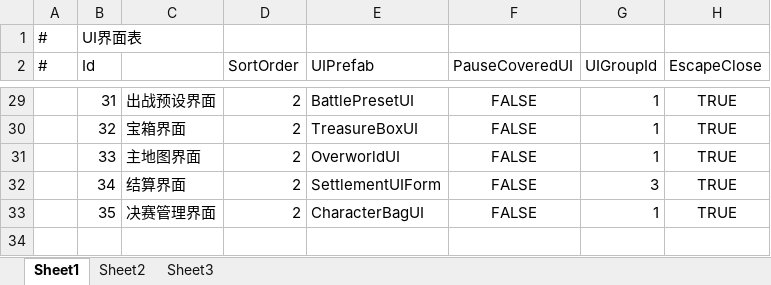
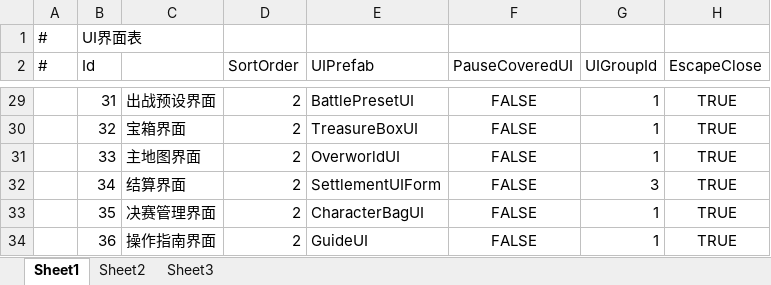
Before and after one commit to TXYzznc/GP, an Excel workbook: AAAGameData/DataTables/Core/UITable.xlsx, sheet Sheet1, drawn as a sheet; only a part is shown, gaps mark what is left out; values as stored, in another font and other column widths than the file's, no borders; the diff names each change by its address in the sheet, - before the commit and + after, or states it on an @@ line.

Commit message:
更新配置表：UITable、EquipmentTable、TreasureTable、MapSpawnTable等

```diff
--- a/AAAGameData/DataTables/Core/UITable.xlsx (sheet Sheet1)
+++ b/AAAGameData/DataTables/Core/UITable.xlsx (sheet Sheet1)
+row 34:  | 36 | 操作指南界面 | 2 | GuideUI | FALSE | 1 | TRUE
```
Also changed, not shown: AAAGameData/DataTables/CombatDifficultyRule.xlsx, AAAGameData/DataTables/CombatRuleTable.xlsx, 14 other files.
